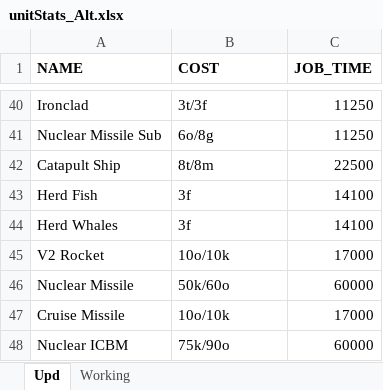
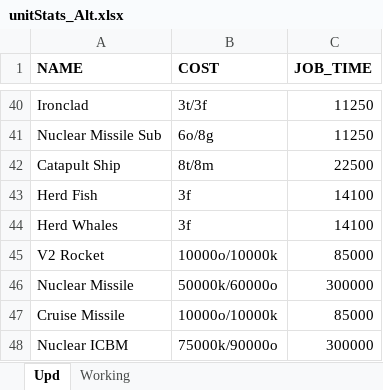
Before and after one commit to Hamza-theGOAT/RoN-unitRules, an Excel workbook: working_dir/unitStats_Alt.xlsx, sheet Upd, drawn as a sheet; only a part is shown, gaps mark what is left out; values as stored, in another font and other column widths than the file's, no borders; table styles not drawn; the diff names each change by its address in the sheet, - before the commit and + after, or states it on an @@ line.

Commit message:
Increased nuke cost and time

```diff
--- a/working_dir/unitStats_Alt.xlsx (sheet Upd)
+++ b/working_dir/unitStats_Alt.xlsx (sheet Upd)
-B45 (COST): 10o/10k
+B45 (COST): 10000o/10000k
-C45 (JOB_TIME): 17000
+C45 (JOB_TIME): 85000
-B46 (COST): 50k/60o
+B46 (COST): 50000k/60000o
-C46 (JOB_TIME): 60000
+C46 (JOB_TIME): 300000
-B47 (COST): 10o/10k
+B47 (COST): 10000o/10000k
-C47 (JOB_TIME): 17000
+C47 (JOB_TIME): 85000
-B48 (COST): 75k/90o
+B48 (COST): 75000k/90000o
-C48 (JOB_TIME): 60000
+C48 (JOB_TIME): 300000
```
Also changed, not shown: sheet Working, formulas that keep their value, working_dir/unitStats.xlsx, 1 other file.
